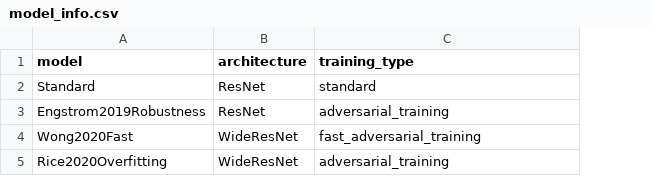
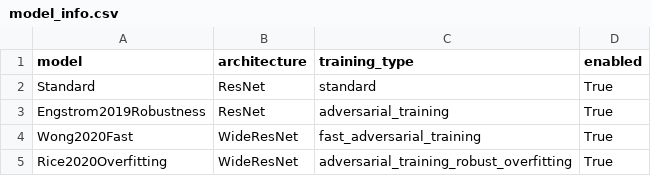
Before and after one commit to JesseLemeer/MRP-Sem_2-Group_8, a CSV file: saved_outputs/model_info.csv, drawn as a sheet; the diff names each change by its address in the sheet, - before the commit and + after, or states it on an @@ line.

```diff
--- a/saved_outputs/model_info.csv
+++ b/saved_outputs/model_info.csv
+column D (enabled), rows 2-5: all True
-C5 (training_type): adversarial_training
+C5 (training_type): adversarial_training_robust_overfitting
```
Also changed, not shown: saved_outputs/asr_results.csv, saved_outputs/gaas_results.csv, 34 other files.
